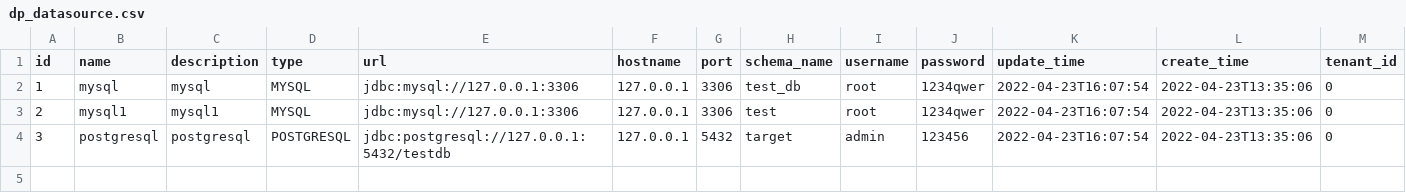
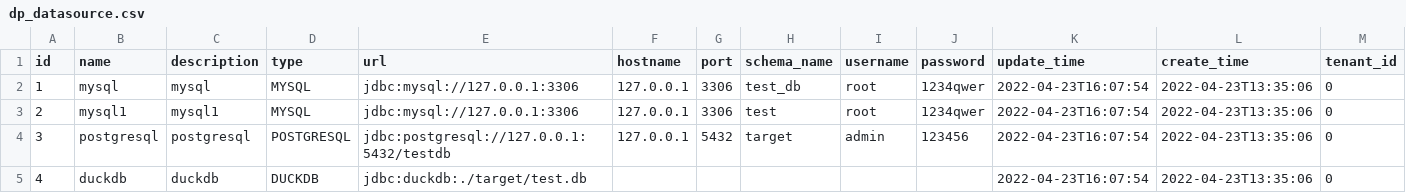
Before and after one commit to yuyuejia/datay, a CSV file: datay-web/src/main/resources/config/liquibase/fake-data/dp_datasource.csv, drawn as a sheet; the diff names each change by its address in the sheet, - before the commit and + after, or states it on an @@ line.

Commit message:
【test】 mysqlToDUckdb

```diff
--- a/datay-web/src/main/resources/config/liquibase/fake-data/dp_datasource.csv
+++ b/datay-web/src/main/resources/config/liquibase/fake-data/dp_datasource.csv
+row 5: 4 | duckdb | duckdb | DUCKDB | jdbc:duckdb:./target/test.db |  |  |  |  |  | 2022-04-23T16:07:54 | 2022-04-23T13:35:06 | 0
```
Also changed, not shown: 4 other files.
